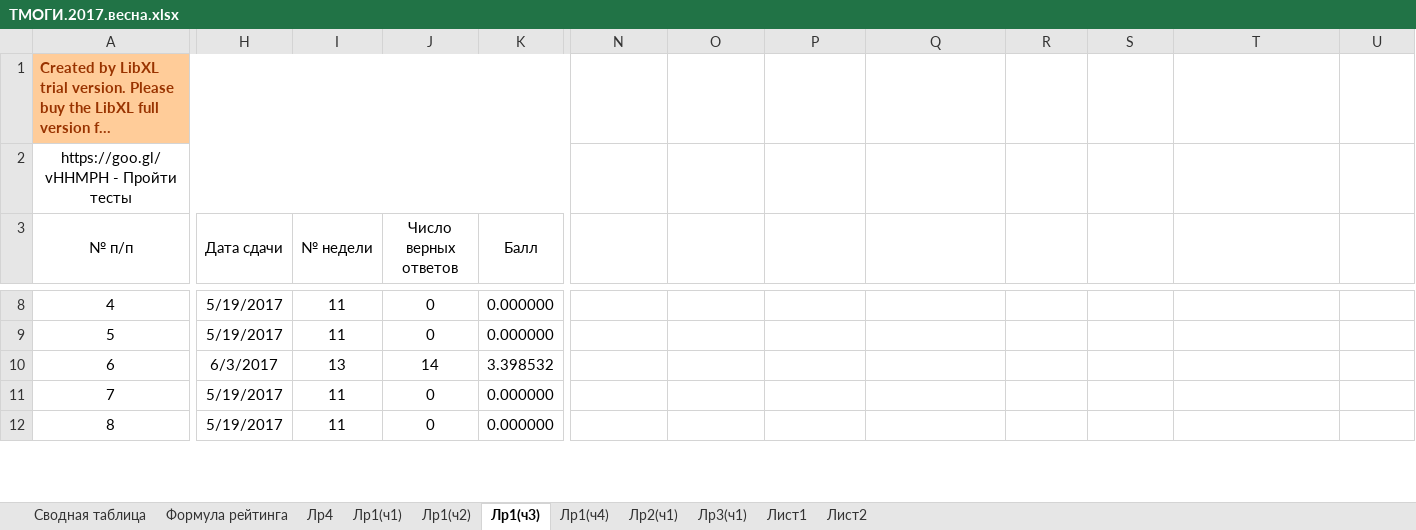
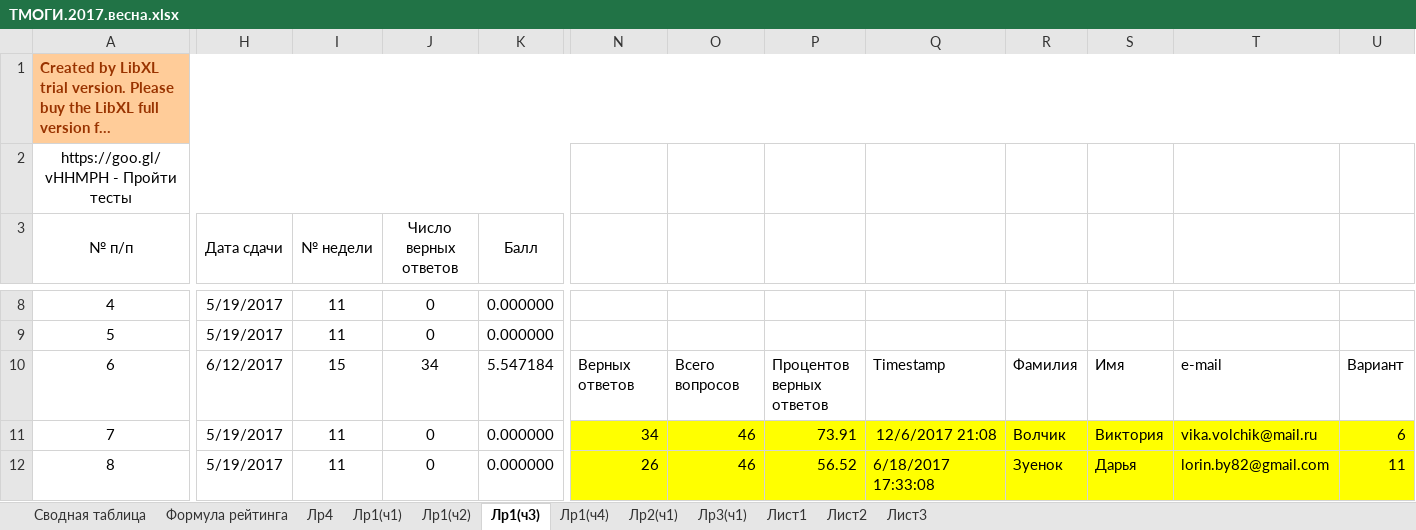
Before and after one commit to b490/rating, an Excel workbook: весна/ТМОГИ.2017.весна.xlsx, sheet Лр1(ч3), drawn as a sheet; only a part is shown, gaps mark what is left out; long unchanged cells end in …; values as stored, in another font and other column widths than the file's, no borders; conditional formats not drawn; the diff covers the shown part only; the diff names each change by its address in the sheet, - before the commit and + after, or states it on an @@ line.

```diff
--- a/весна/ТМОГИ.2017.весна.xlsx (sheet Лр1(ч3))
+++ b/весна/ТМОГИ.2017.весна.xlsx (sheet Лр1(ч3))
+sheet tab: Лист3
-A1:L1 merged
+A1:U1 merged
-N1:U1 fill: none
+N1:U1 fill: #FFCC99
-H10 (Дата сдачи): 6/3/2017
+H10 (Дата сдачи): 6/12/2017
-I10 (№ недели): 13
+I10 (№ недели): 15
-J10 (Число верных ответов): 14
+J10 (Число верных ответов): 34
-K10 (Балл): 3.398532
+K10 (Балл): 5.547184
-N10: (empty)
+N10: Верных ответов
-O10: (empty)
+O10: Всего вопросов
-P10: (empty)
+P10: Процентов верных ответов
-Q10: (empty)
+Q10: Timestamp
-R10: (empty)
+R10: Фамилия
-S10: (empty)
+S10: Имя
-T10: (empty)
+T10: e-mail
-U10: (empty)
+U10: Вариант
-N11: (empty)
+N11: 34
-N11:U12 fill: none
+N11:U12 fill: #FFFF00
-O11:O12: (empty)
+O11:O12: 46
-P11: (empty)
+P11: 73.91
-Q11: (empty)
+Q11: 12/6/2017 21:08
-R11: (empty)
+R11: Волчик
-S11: (empty)
+S11: Виктория
-T11: (empty)
+T11: vika.volchik@mail.ru
-U11: (empty)
+U11: 6
-N12: (empty)
+N12: 26
-P12: (empty)
+P12: 56.52
-Q12: (empty)
+Q12: 6/18/2017 17:33:08
-R12: (empty)
+R12: Зуенок
-S12: (empty)
+S12: Дарья
-T12: (empty)
+T12: lorin.by82@gmail.com
-U12: (empty)
+U12: 11
```
Also changed, not shown: 258 edited cells and cell formats elsewhere in this sheet, sheet Сводная таблица, sheet Лр1(ч4), sheet Лр2(ч1), sheet Лр1(ч2), sheet Лр1(ч1), sheet Лр3(ч1), 1 more sheet.
